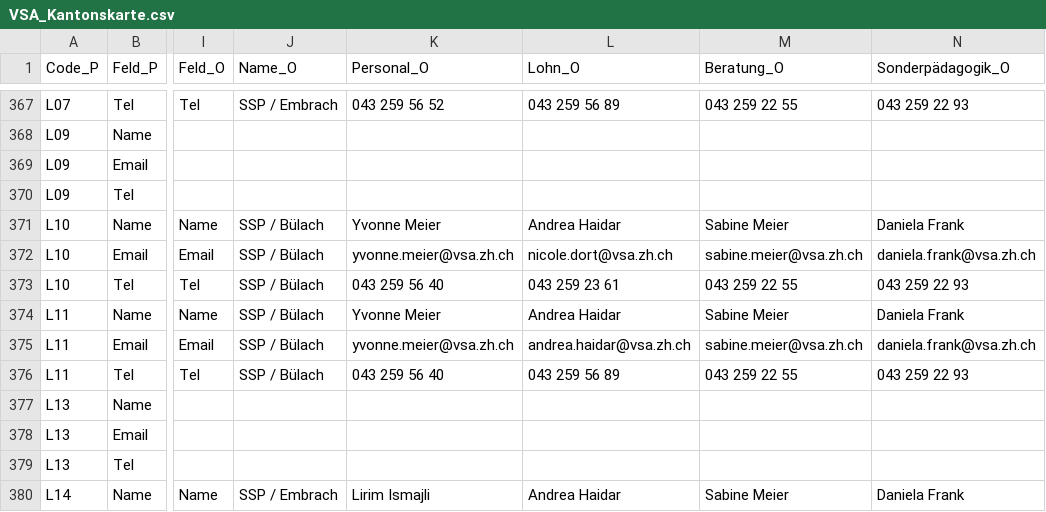
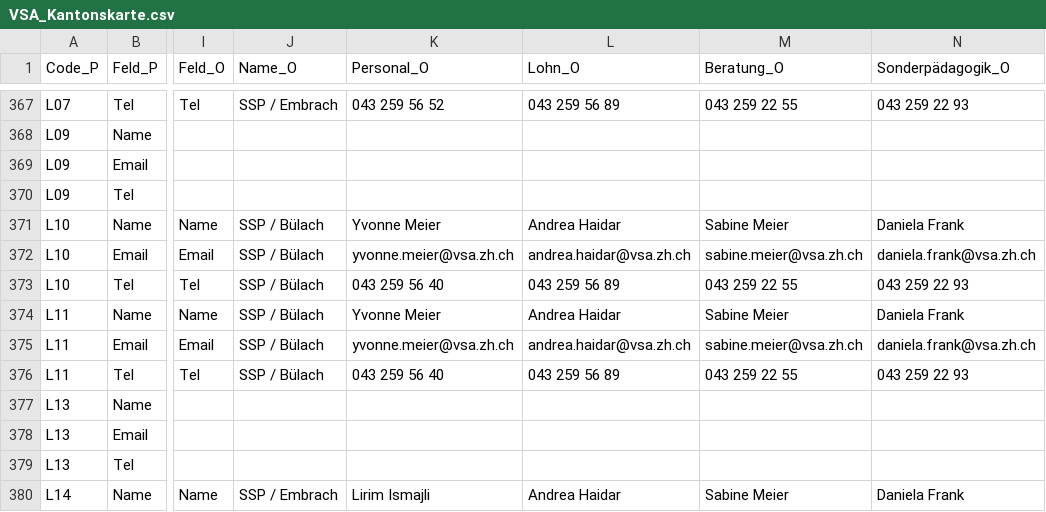
Before and after one commit to statistikZH/Visualisierung_VSAKarte, a CSV file: Data/VSA_Kantonskarte.csv, drawn as a sheet; only a part is shown, gaps mark what is left out; the diff names each change by its address in the sheet, - before the commit and + after, or states it on an @@ line.

Commit message:
Update VSA_Kantonskarte.csv

```diff
--- a/Data/VSA_Kantonskarte.csv
+++ b/Data/VSA_Kantonskarte.csv
-L372 (Lohn_O): nicole.dort@vsa.zh.ch
+L372 (Lohn_O): andrea.haidar@vsa.zh.ch
-L373 (Lohn_O): 043 259 23 61
+L373 (Lohn_O): 043 259 56 89
```
